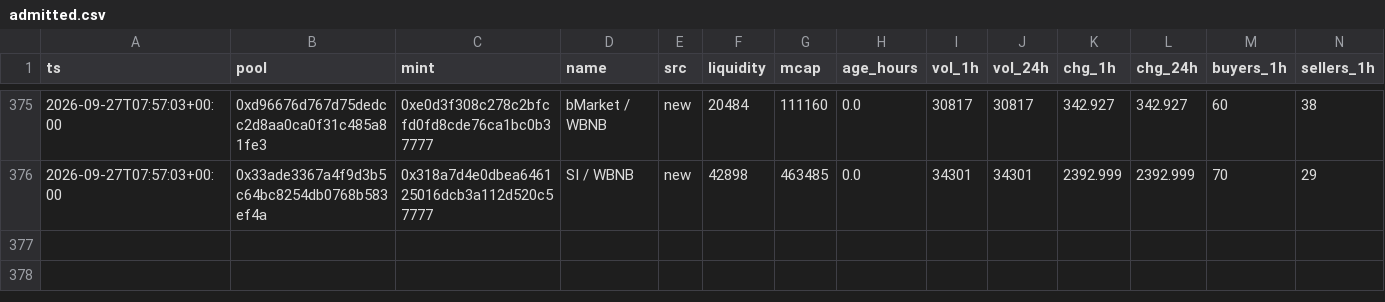
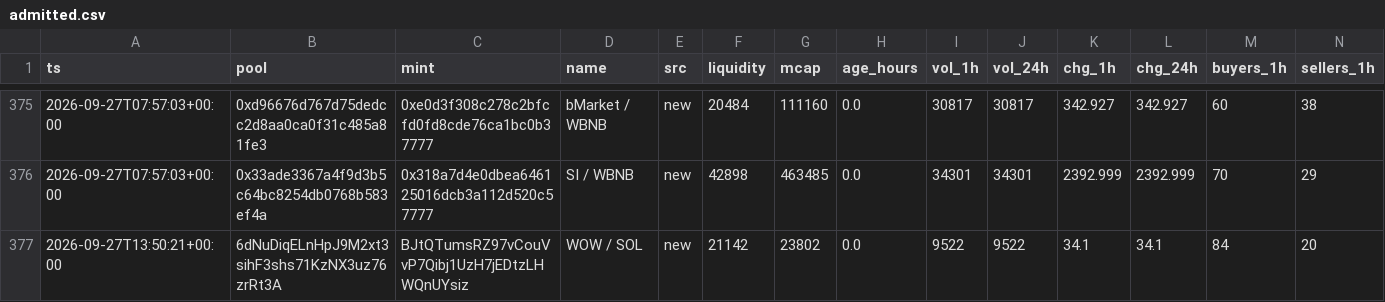
Before and after one commit to kennyasamoah/Kryptsig, a CSV file: admitted.csv, drawn as a sheet; only a part is shown, gaps mark what is left out; rows hold the shown columns only; the diff names each change by its address in the sheet, - before the commit and + after, or states it on an @@ line.

```diff
--- a/admitted.csv
+++ b/admitted.csv
+row 377: 2026-09-27T13:50:21+00:00 | 6dNuDiqELnHpJ9M2xt3sihF3shs71KzNX3uz76zrRt3A | BJtQTumsRZ97vCouVvP7Qibj1UzH7jEDtzLHWQnUYsiz | WOW / SOL | new | 21142 | 23802 | 0.0 | 9522 | 9522 | 34.1 | 34.1 | 84 | 20
```
Also changed, not shown: observations.csv, 1 other file.
